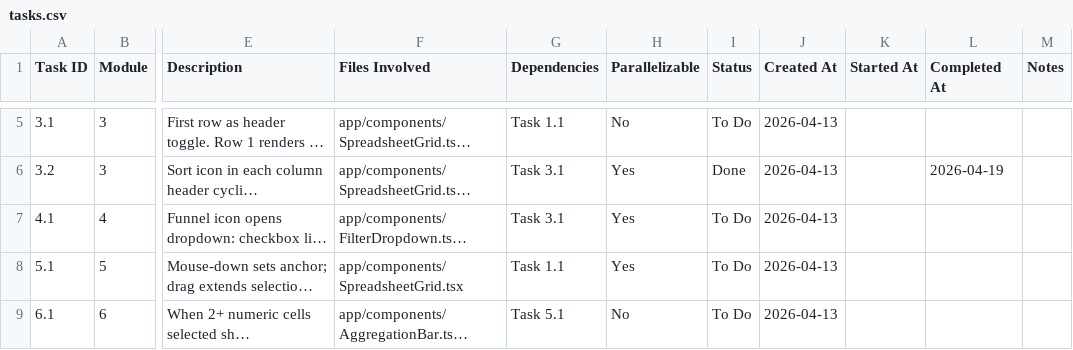
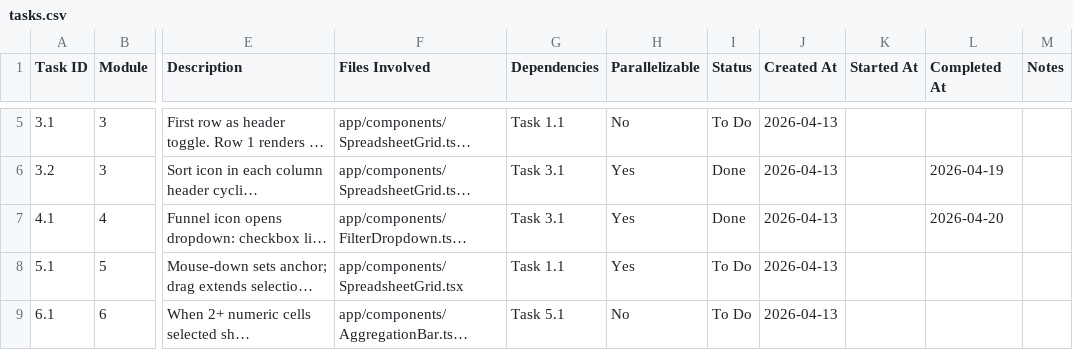
Before and after one commit to anshulsahni/csvpreview, a CSV file: tasks.csv, drawn as a sheet; only a part is shown, gaps mark what is left out; long unchanged cells end in …; the diff names each change by its address in the sheet, - before the commit and + after, or states it on an @@ line.

```diff
--- a/tasks.csv
+++ b/tasks.csv
-I7 (Status): To Do
+I7 (Status): Done
-L7 (Completed At): (empty)
+L7 (Completed At): 2026-04-20
```
Also changed, not shown: 16 other files.
